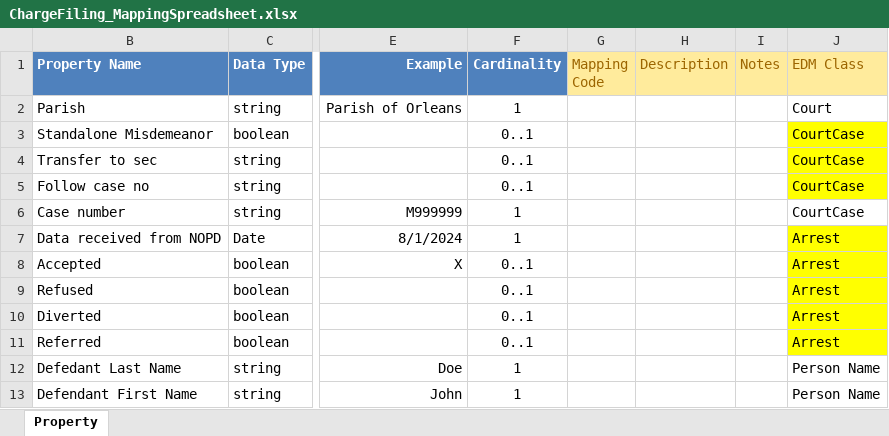
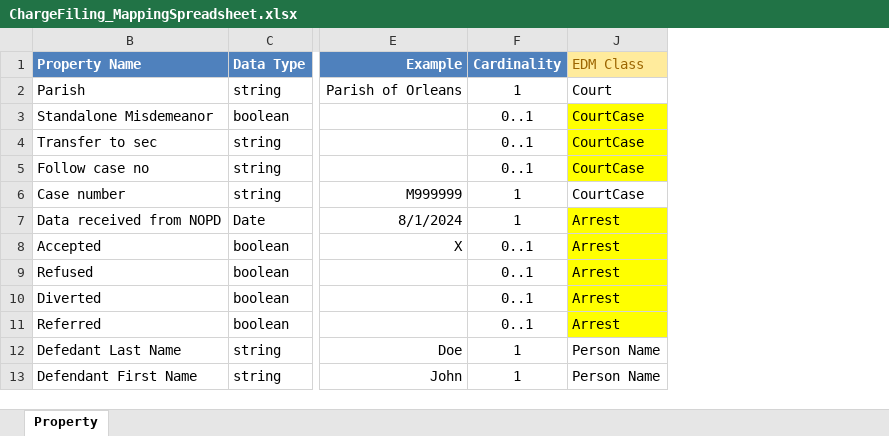
Before and after one commit to CityOfNewOrleans/JTMP-Data-Exchange-Specs, an Excel workbook: schemas/ChargeFiling_iepd/artifacts/ChargeFiling_MappingSpreadsheet.xlsx, sheet Property, drawn as a sheet; only a part is shown, gaps mark what is left out; values as stored, in another font and other column widths than the file's, no borders; table styles not drawn; the diff names each change by its address in the sheet, - before the commit and + after, or states it on an @@ line.

Commit message:
Hide unused columns in mapping

```diff
--- a/schemas/ChargeFiling_iepd/artifacts/ChargeFiling_MappingSpreadsheet.xlsx (sheet Property)
+++ b/schemas/ChargeFiling_iepd/artifacts/ChargeFiling_MappingSpreadsheet.xlsx (sheet Property)
@@ column G (Mapping Code) hidden, empty @@
@@ column H (Description) hidden, empty @@
@@ column I (Notes) hidden, empty @@
```
